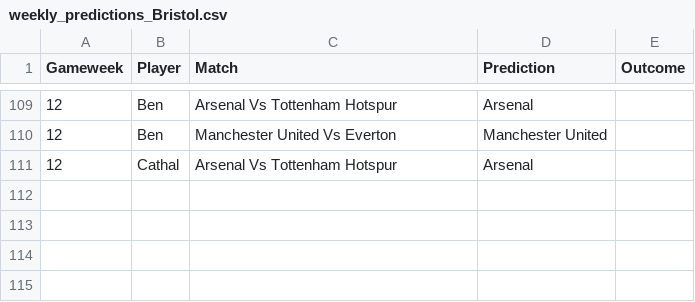
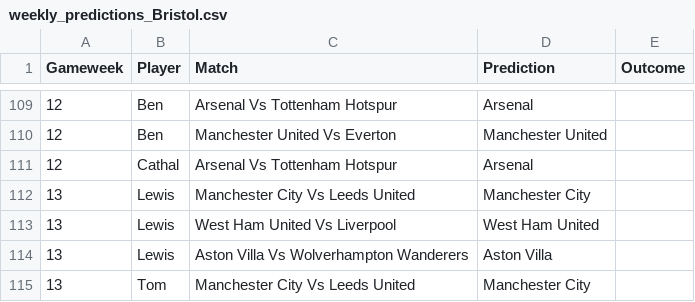
Before and after one commit to TomHigginson/TomHigginson.github.io, a CSV file: WeeklyGame/weekly_predictions_Bristol.csv, drawn as a sheet; only a part is shown, gaps mark what is left out; the diff names each change by its address in the sheet, - before the commit and + after, or states it on an @@ line.

```diff
--- a/WeeklyGame/weekly_predictions_Bristol.csv
+++ b/WeeklyGame/weekly_predictions_Bristol.csv
+row 112: 13 | Lewis | Manchester City Vs Leeds United | Manchester City
+row 113: 13 | Lewis | West Ham United Vs Liverpool | West Ham United
+row 114: 13 | Lewis | Aston Villa Vs Wolverhampton Wanderers | Aston Villa
+row 115: 13 | Tom | Manchester City Vs Leeds United | Manchester City
```
Also changed, not shown: WeeklyGame/fixtures.csv, WeeklyGame/weekly_predictions_Woking.csv.
